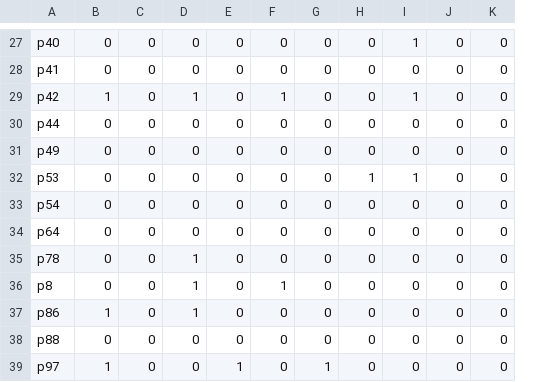
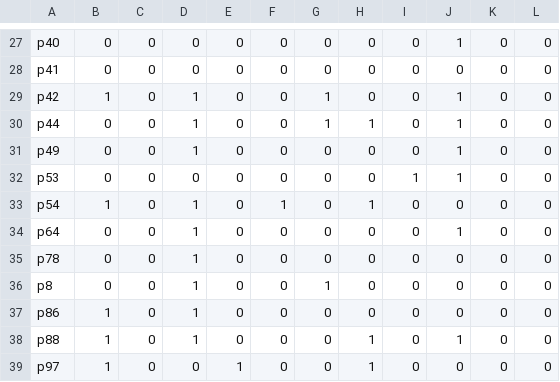
Before and after one commit to biogeografia-201902/datos-hormigas-campus-uasd, a CSV file: export/mc_pooled_habitat.csv, drawn as a sheet; only a part is shown, gaps mark what is left out; addresses are those after the commit; the diff covers the shown part only; the diff names each change by its address in the sheet, - before the commit and + after, or states it on an @@ line.

```diff
--- a/export/mc_pooled_habitat.csv
+++ b/export/mc_pooled_habitat.csv
+column H, rows 27-39: 0 | 0 | 0 | 1 | 0 | 0 | 1 | 0 | 0 | 0 | 0 | 1 | 1
-F29: 1
+F29: 0
-G29:G30: 0
+G29:G30: 1
-D30:D31: 0
+D30:D31: 1
-J30:J31: 0
+J30:J31: 1
-B33: 0
+B33: 1
-D33:D34: 0
+D33:D34: 1
-F33: 0
+F33: 1
-J34: 0
+J34: 1
-F36: 1
+F36: 0
-G36: 0
+G36: 1
-B38: 0
+B38: 1
-D38: 0
+D38: 1
-J38: 0
+J38: 1
-G39: 1
+G39: 0
```
Also changed, not shown: 1 added row, 1 removed row and 21 edited cells elsewhere in this file, buffer/ident_dahiana.csv, export/mc_pooled_nidos.csv, 37 other files.
